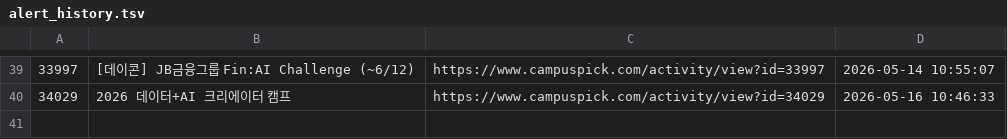
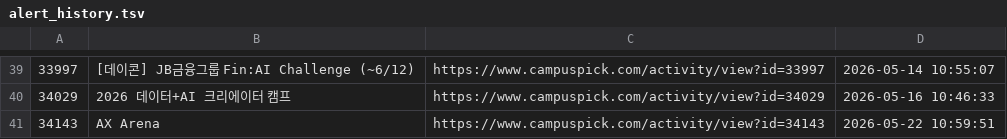
Before and after one commit to jyhyo02/daily-contest-alert, a TSV file: alert_history.tsv, drawn as a sheet; only a part is shown, gaps mark what is left out; the diff names each change by its address in the sheet, - before the commit and + after, or states it on an @@ line.

```diff
--- a/alert_history.tsv
+++ b/alert_history.tsv
+row 41: 34143 | AX Arena | https://www.campuspick.com/activity/view?id=34143 | 2026-05-22 10:59:51
```
Also changed, not shown: 2 other files.
